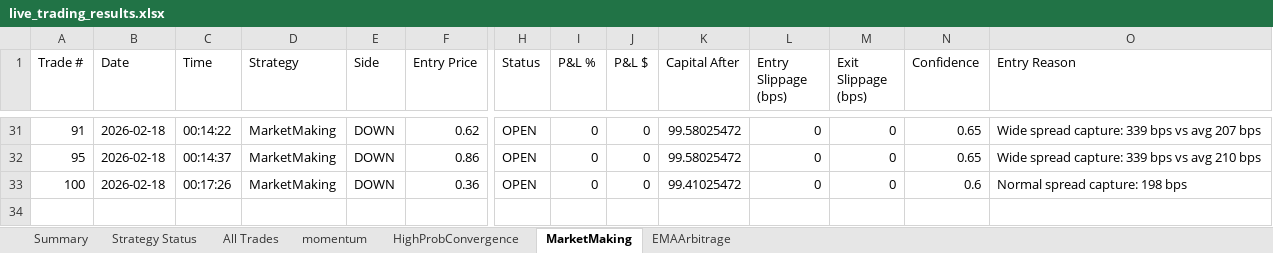
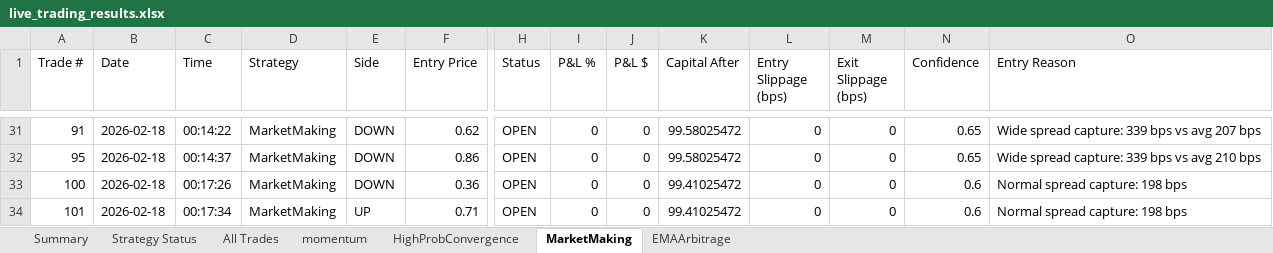
Before and after one commit to herbalclaw/polymarket-strategy-tester, an Excel workbook: live_trading_results.xlsx, sheet MarketMaking, drawn as a sheet; only a part is shown, gaps mark what is left out; values as stored, in another font and other column widths than the file's, no borders; rows hold the shown columns only; the diff names each change by its address in the sheet, - before the commit and + after, or states it on an @@ line.

```diff
--- a/live_trading_results.xlsx (sheet MarketMaking)
+++ b/live_trading_results.xlsx (sheet MarketMaking)
+row 34: 101 | 2026-02-18 | 00:17:34 | MarketMaking | UP | 0.71 | OPEN | 0 | 0 | 99.41025472 | 0 | 0 | 0.6 | Normal spread capture: 198 bps
```
Also changed, not shown: sheet All Trades, sheet momentum, sheet Summary, sheet Strategy Status.
